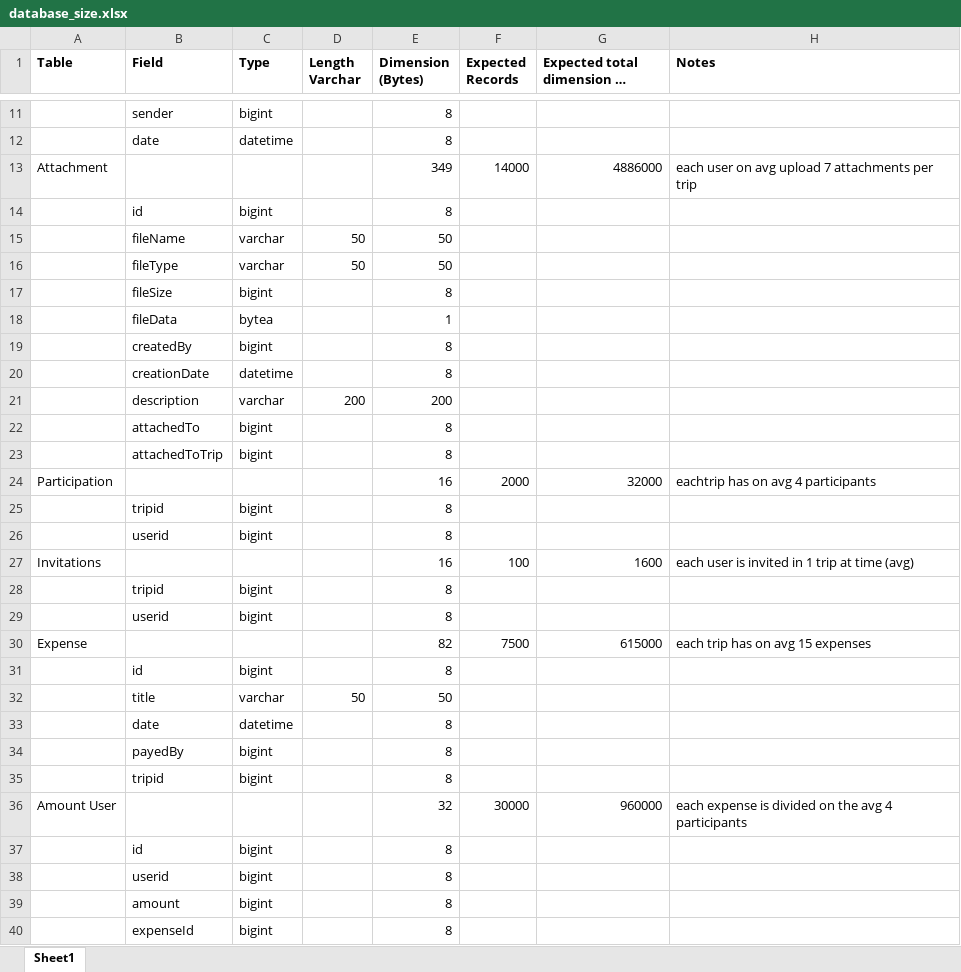
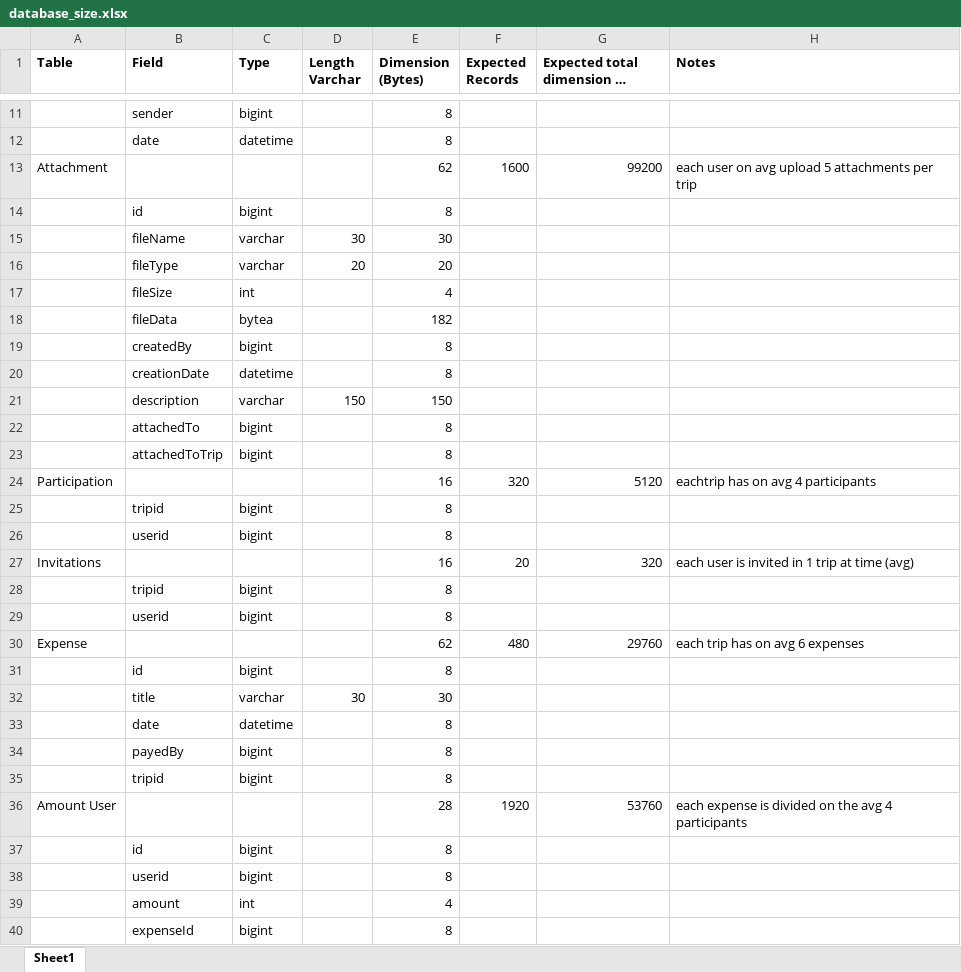
Before and after one commit to Gaggo00/1883922_Ndannamo, an Excel workbook: booklets/booklets/database_size.xlsx, sheet Sheet1, drawn as a sheet; only a part is shown, gaps mark what is left out; long unchanged cells end in …; values as stored, in another font and other column widths than the file's, no borders; charts and pictures not drawn; removed rows and columns are numbered as before the commit, all else as after; the diff covers the shown part only; the diff names each change by its address in the sheet, - before the commit and + after, or states it on an @@ line.

```diff
--- a/booklets/booklets/database_size.xlsx (sheet Sheet1)
+++ b/booklets/booklets/database_size.xlsx (sheet Sheet1)
-E13 (Dimension (Bytes)): 349
+E13 (Dimension (Bytes)): 62
-F13 (Expected Records): 14000
+F13 (Expected Records): 1600
-G13: 4886000
+G13: 99200
-H13 (Notes): …avg upload 7 attachments per…
+H13 (Notes): …avg upload 5 attachments per…
-D15 (Length Varchar): 50
+D15 (Length Varchar): 30
-E15 (Dimension (Bytes)): 50
+E15 (Dimension (Bytes)): 30
-D16 (Length Varchar): 50
+D16 (Length Varchar): 20
-E16 (Dimension (Bytes)): 50
+E16 (Dimension (Bytes)): 20
-row 17:  | fileSize | bigint |  | 8
+row 17:  | fileSize | int |  | 4
-E18 (Dimension (Bytes)): 1
+E18 (Dimension (Bytes)): 182
-D21 (Length Varchar): 200
+D21 (Length Varchar): 150
-E21 (Dimension (Bytes)): 200
+E21 (Dimension (Bytes)): 150
-F24 (Expected Records): 2000
+F24 (Expected Records): 320
-G24: 32000
+G24: 5120
-F27 (Expected Records): 100
+F27 (Expected Records): 20
-G27: 1600
+G27: 320
-E30 (Dimension (Bytes)): 82
+E30 (Dimension (Bytes)): 62
-F30 (Expected Records): 7500
+F30 (Expected Records): 480
-G30: 615000
+G30: 29760
-H30 (Notes): each trip has on avg 15 expenses
+H30 (Notes): each trip has on avg 6 expenses
-D32 (Length Varchar): 50
+D32 (Length Varchar): 30
-E32 (Dimension (Bytes)): 50
+E32 (Dimension (Bytes)): 30
-E36 (Dimension (Bytes)): 32
+E36 (Dimension (Bytes)): 28
-F36 (Expected Records): 30000
+F36 (Expected Records): 1920
-G36: 960000
+G36: 53760
-row 39:  | amount | bigint |  | 8
+row 39:  | amount | int |  | 4
```
Also changed, not shown: 3 added rows, 3 removed rows and 44 edited cells elsewhere in this sheet, formulas that keep their value, charts or pictures, booklets/booklets/cocomo_computing.xlsx.
